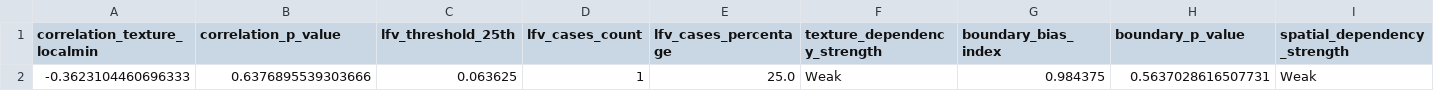
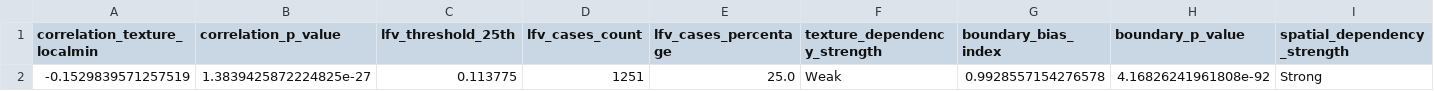
Before and after one commit to nyanyaco-ja/ai-image-analyzer-pro, a CSV file: analysis_output/20251113_161602/lfv_proof_summary.csv (was analysis_output/20251113_104154/lfv_proof_summary.csv), drawn as a sheet.

Commit message:
chore: Update analysis_output sample to latest (20251113_161602)
Replace old sample with latest analysis results.
Update .gitignore to track new sample folder.

34 files in new sample folder.

```diff
--- a/analysis_output/20251113_104154/lfv_proof_summary.csv
+++ b/analysis_output/20251113_161602/lfv_proof_summary.csv
@@ -1,2 +1,2 @@
 correlation_texture_localmin,correlation_p_value,lfv_threshold_25th,lfv_cases_count,lfv_cases_percentage,texture_dependency_strength,boundary_bias_index,boundary_p_value,spatial_dependency_strength
--0.3623104460696333,0.6376895539303666,0.063625,1,25.0,Weak,0.984375,0.5637028616507731,Weak
+-0.1529839571257519,1.3839425872224825e-27,0.113775,1251,25.0,Weak,0.9928557154276578,4.16826241961808e-92,Strong
```
Also changed, not shown: analysis_output/20251113_161602/model_comparison.csv, 10 other files.
